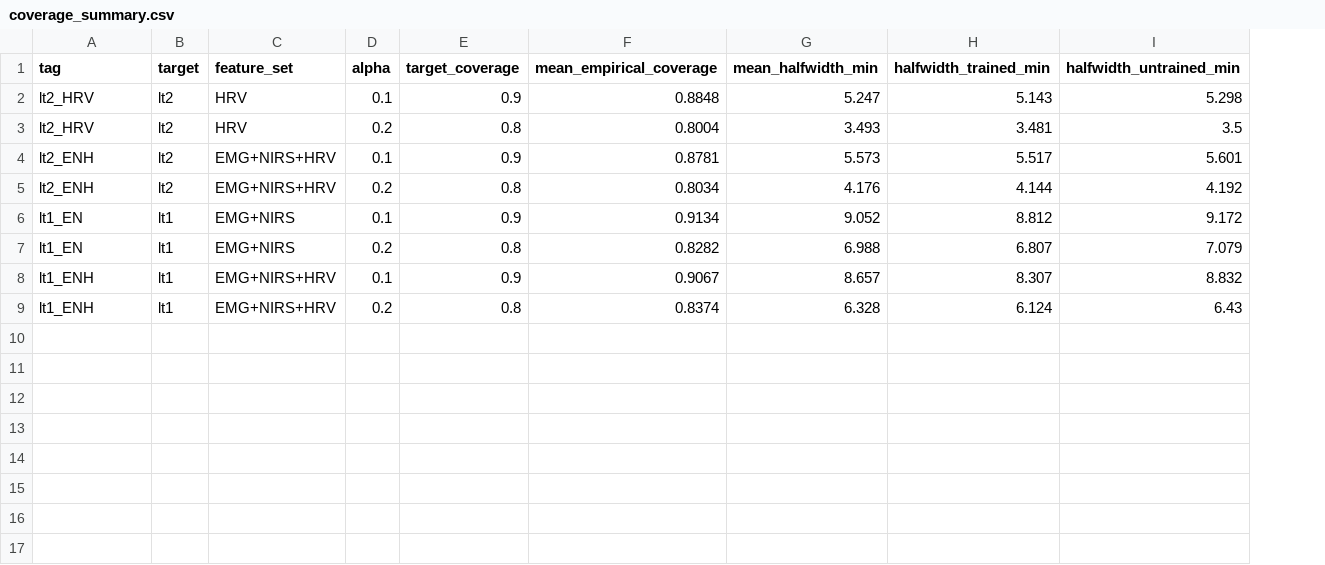
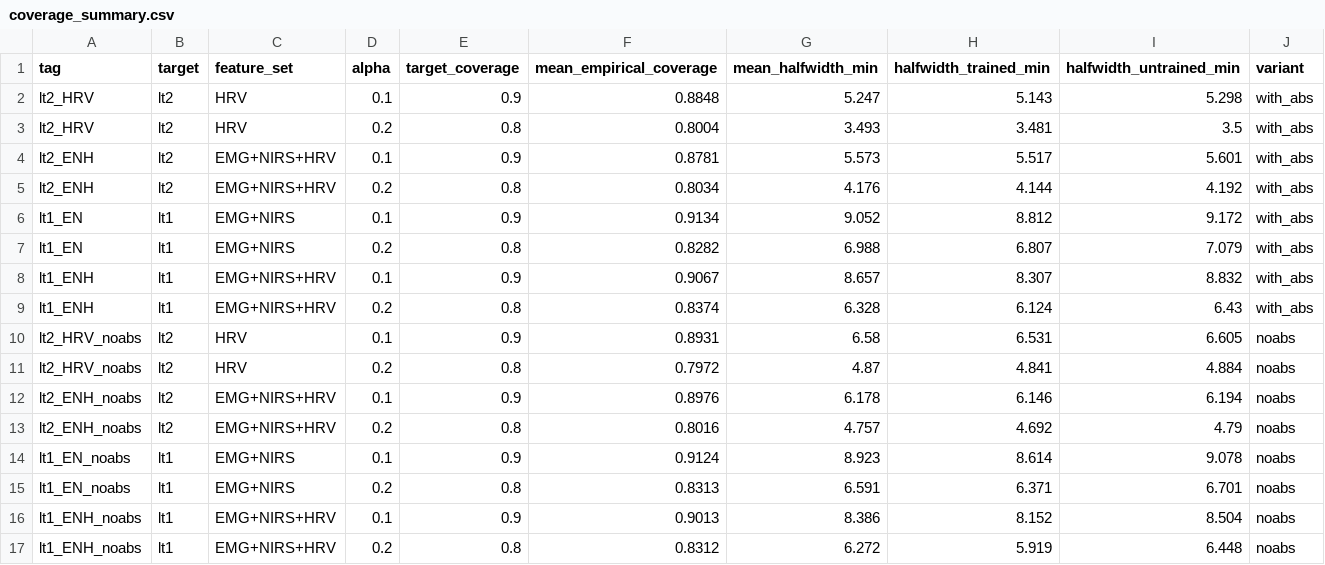
Before and after one commit to alta7700/aet-ml, a CSV file: results/final/conformal/coverage_summary.csv, drawn as a sheet; the diff names each change by its address in the sheet, - before the commit and + after, or states it on an @@ line.

```diff
--- a/results/final/conformal/coverage_summary.csv
+++ b/results/final/conformal/coverage_summary.csv
+column J (variant), rows 2-9: all with_abs
+row 10: lt2_HRV_noabs | lt2 | HRV | 0.1 | 0.9 | 0.8931 | 6.58 | 6.531 | 6.605 | noabs
+row 11: lt2_HRV_noabs | lt2 | HRV | 0.2 | 0.8 | 0.7972 | 4.87 | 4.841 | 4.884 | noabs
+row 12: lt2_ENH_noabs | lt2 | EMG+NIRS+HRV | 0.1 | 0.9 | 0.8976 | 6.178 | 6.146 | 6.194 | noabs
+row 13: lt2_ENH_noabs | lt2 | EMG+NIRS+HRV | 0.2 | 0.8 | 0.8016 | 4.757 | 4.692 | 4.79 | noabs
+row 14: lt1_EN_noabs | lt1 | EMG+NIRS | 0.1 | 0.9 | 0.9124 | 8.923 | 8.614 | 9.078 | noabs
+row 15: lt1_EN_noabs | lt1 | EMG+NIRS | 0.2 | 0.8 | 0.8313 | 6.591 | 6.371 | 6.701 | noabs
+row 16: lt1_ENH_noabs | lt1 | EMG+NIRS+HRV | 0.1 | 0.9 | 0.9013 | 8.386 | 8.152 | 8.504 | noabs
+row 17: lt1_ENH_noabs | lt1 | EMG+NIRS+HRV | 0.2 | 0.8 | 0.8312 | 6.272 | 5.919 | 6.448 | noabs
```
Also changed, not shown: results/final/11_abs_vs_noabs.csv, results/final/12_pairwise_wilcoxon.csv, 38 other files.
